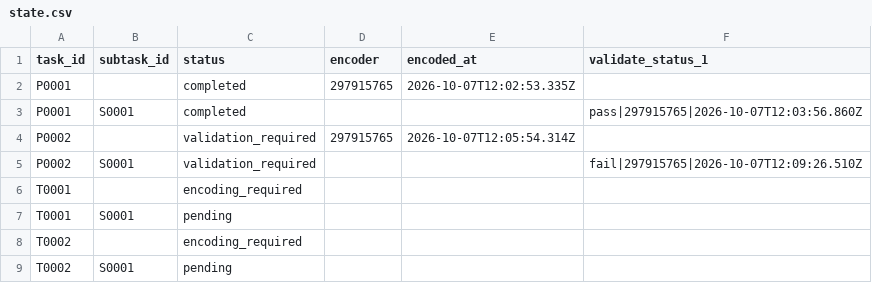
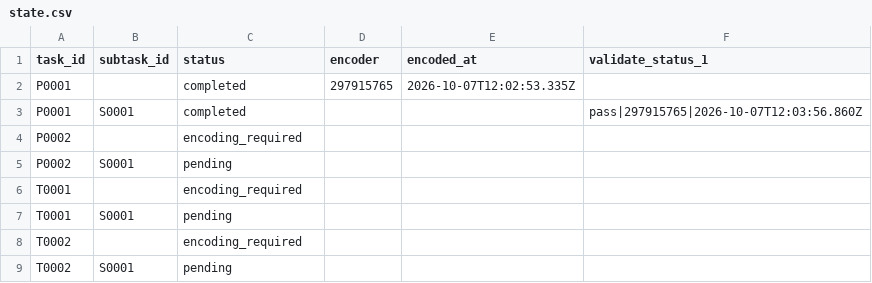
Before and after one commit to ohwjdev/test-20261007-review, a CSV file: tracking/state.csv, drawn as a sheet.

Commit message:
Reset P0002 to encoding after a change request recorded before automatic send-back

```diff
--- a/tracking/state.csv
+++ b/tracking/state.csv
@@ -3,4 +3,4 @@ P0001,,completed,297915765,2026-10-07T12:02:53.335Z,
 P0001,S0001,completed,,,pass|297915765|2026-10-07T12:03:56.860Z
-P0002,,validation_required,297915765,2026-10-07T12:05:54.314Z,
-P0002,S0001,validation_required,,,fail|297915765|2026-10-07T12:09:26.510Z
+P0002,,encoding_required,,,
+P0002,S0001,pending,,,
 T0001,,encoding_required,,,
```
